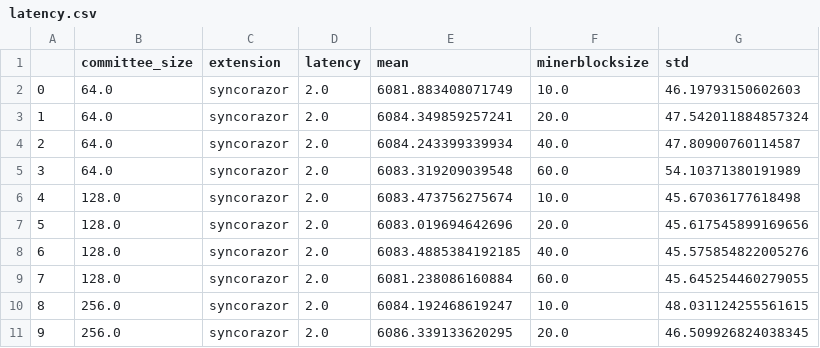
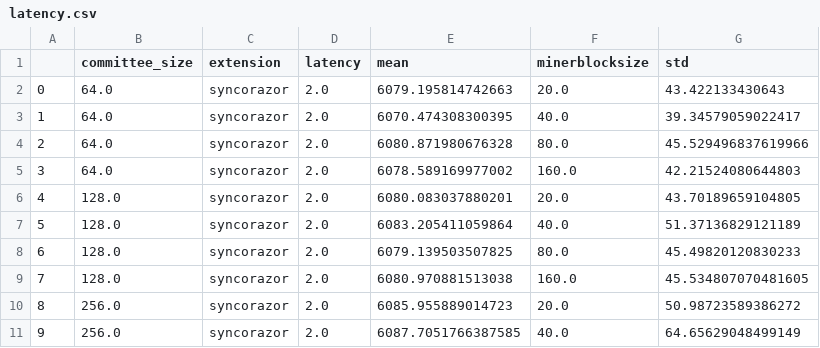
Before and after one commit to SebastianElvis/ebft, a CSV file: evaluation/data/latency.csv, drawn as a sheet; only a part is shown; the diff covers the shown part only.

```diff
--- a/evaluation/data/latency.csv
+++ b/evaluation/data/latency.csv
@@ -1,11 +1,11 @@
 ,committee_size,extension,latency,mean,minerblocksize,std
-0,64.0,syncorazor,2.0,6081.883408071749,10.0,46.19793150602603
-1,64.0,syncorazor,2.0,6084.349859257241,20.0,47.542011884857324
-2,64.0,syncorazor,2.0,6084.243399339934,40.0,47.80900760114587
-3,64.0,syncorazor,2.0,6083.319209039548,60.0,54.10371380191989
-4,128.0,syncorazor,2.0,6083.473756275674,10.0,45.67036177618498
-5,128.0,syncorazor,2.0,6083.019694642696,20.0,45.617545899169656
-6,128.0,syncorazor,2.0,6083.4885384192185,40.0,45.575854822005276
-7,128.0,syncorazor,2.0,6081.238086160884,60.0,45.645254460279055
-8,256.0,syncorazor,2.0,6084.192468619247,10.0,48.031124255561615
-9,256.0,syncorazor,2.0,6086.339133620295,20.0,46.509926824038345
+0,64.0,syncorazor,2.0,6079.195814742663,20.0,43.422133430643
+1,64.0,syncorazor,2.0,6070.474308300395,40.0,39.34579059022417
+2,64.0,syncorazor,2.0,6080.871980676328,80.0,45.529496837619966
+3,64.0,syncorazor,2.0,6078.589169977002,160.0,42.21524080644803
+4,128.0,syncorazor,2.0,6080.083037880201,20.0,43.70189659104805
+5,128.0,syncorazor,2.0,6083.205411059864,40.0,51.37136829121189
+6,128.0,syncorazor,2.0,6079.139503507825,80.0,45.49820120830233
+7,128.0,syncorazor,2.0,6080.970881513038,160.0,45.534807070481605
+8,256.0,syncorazor,2.0,6085.955889014723,20.0,50.98723589386272
+9,256.0,syncorazor,2.0,6087.7051766387585,40.0,64.65629048499149
```
Also changed, not shown: 42 edited cells elsewhere in this file, evaluation/data/bw_util.csv, evaluation/data/fork_rates.csv, 3 other files.
